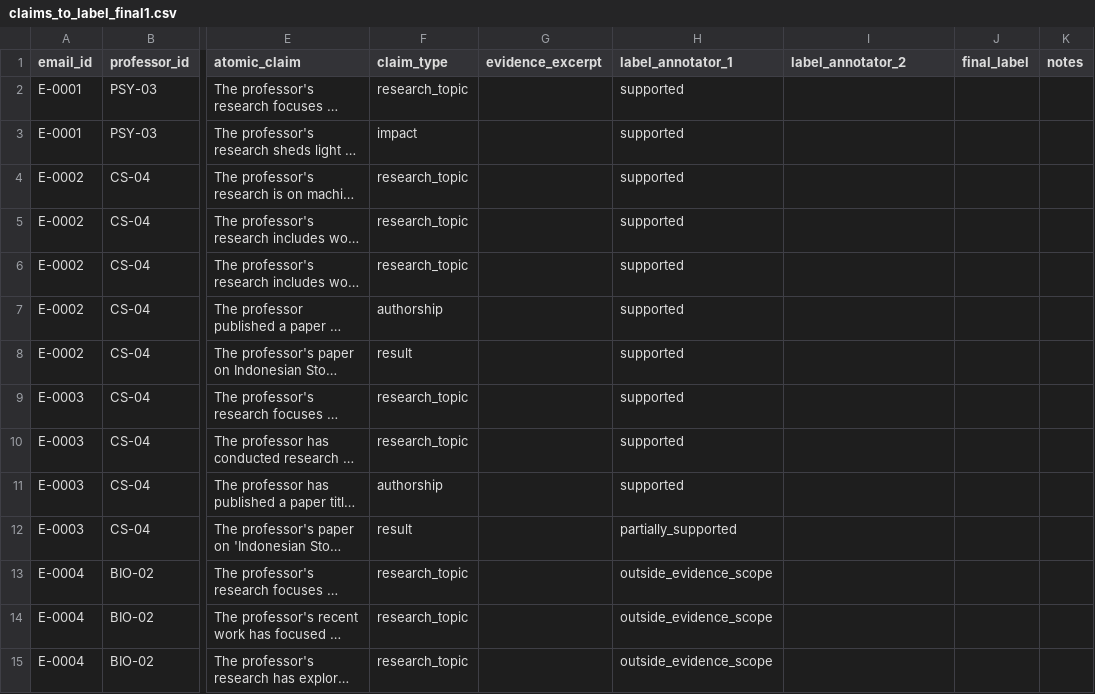
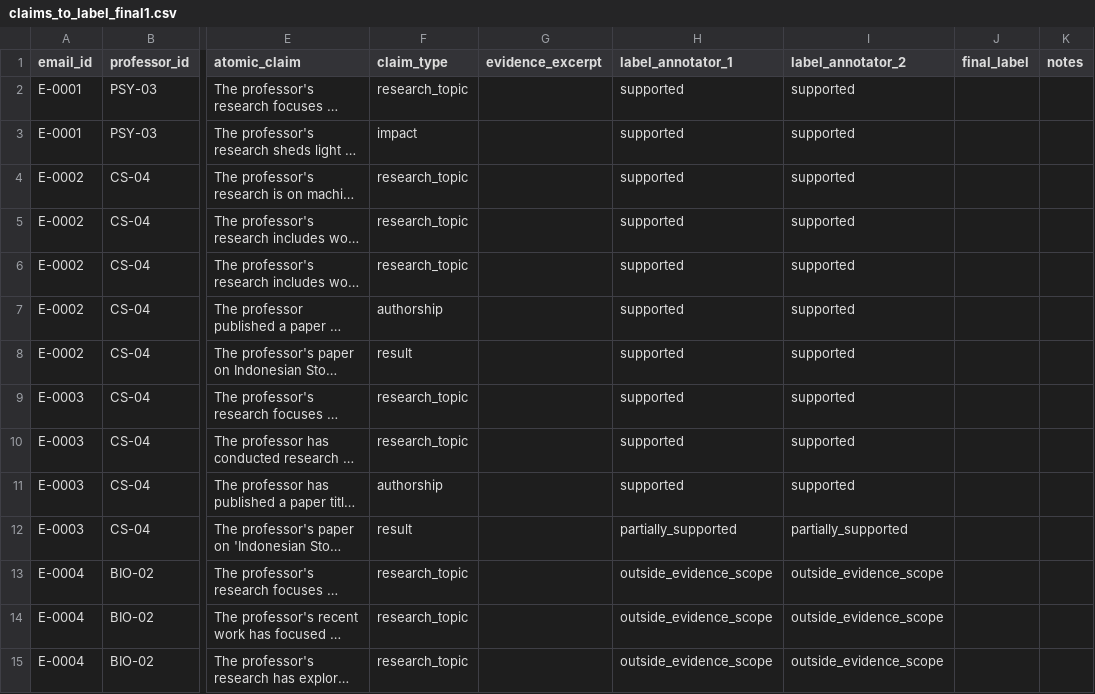
Before and after one commit to PhongCT1105/Hack-Research, a CSV file: annotations/claims_to_label_final1.csv, drawn as a sheet; only a part is shown, gaps mark what is left out; long unchanged cells end in …; the diff covers the shown part only; the diff names each change by its address in the sheet, - before the commit and + after, or states it on an @@ line.

Commit message:
Update claims_to_label_final1.csv with new entries

```diff
--- a/annotations/claims_to_label_final1.csv
+++ b/annotations/claims_to_label_final1.csv
-I2:I11 (label_annotator_2): (empty)
+I2:I11 (label_annotator_2): supported
-I12 (label_annotator_2): (empty)
+I12 (label_annotator_2): partially_supported
-I13:I15 (label_annotator_2): (empty)
+I13:I15 (label_annotator_2): outside_evidence_scope
```
Also changed, not shown: 76 edited cells elsewhere in this file.
